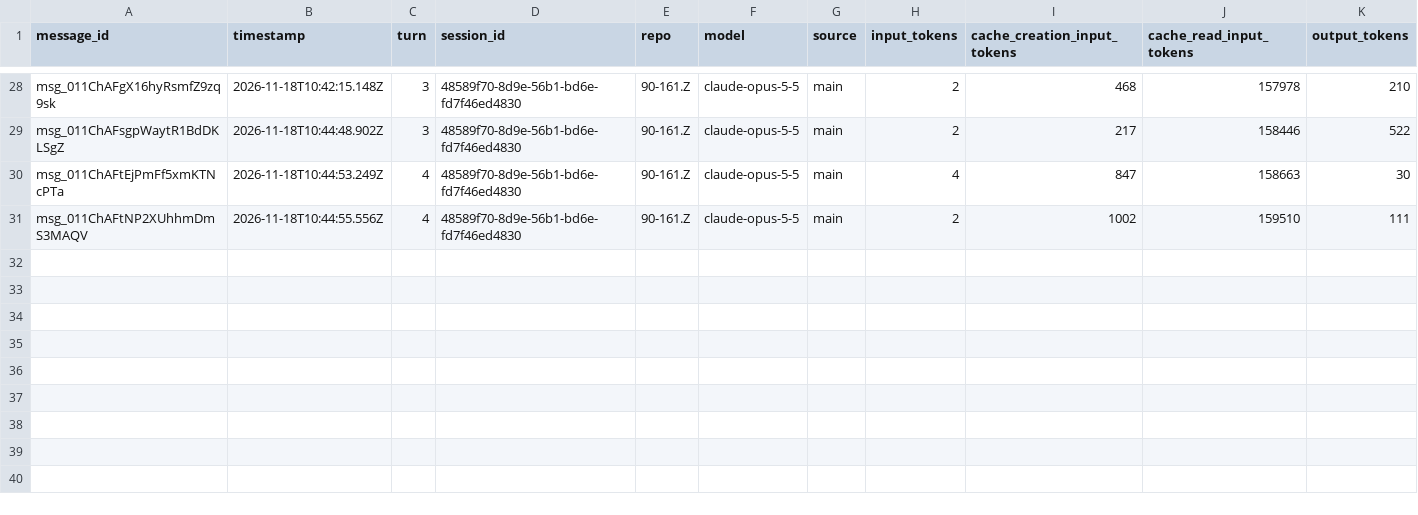
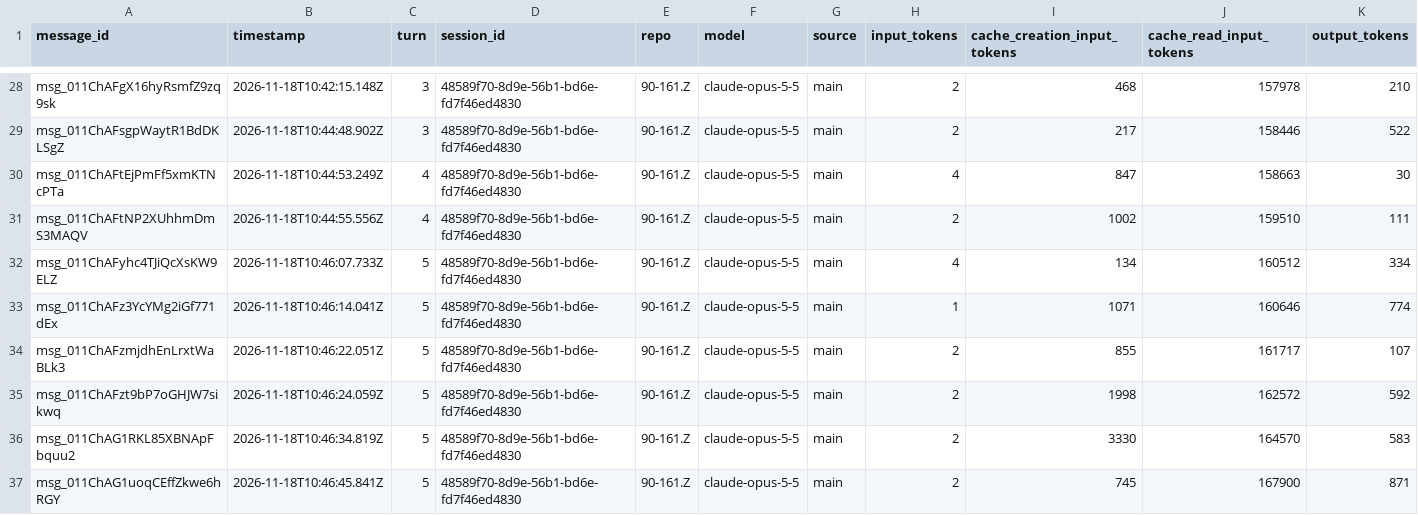
Before and after one commit to rhope-ops/90-161.Z, a CSV file: sessions/48589f70-8d9e-56b1-bd6e-fd7f46ed4830.csv, drawn as a sheet; only a part is shown, gaps mark what is left out; the diff names each change by its address in the sheet, - before the commit and + after, or states it on an @@ line.

```diff
--- a/sessions/48589f70-8d9e-56b1-bd6e-fd7f46ed4830.csv
+++ b/sessions/48589f70-8d9e-56b1-bd6e-fd7f46ed4830.csv
+row 32: msg_011ChAFyhc4TJiQcXsKW9ELZ | 2026-11-18T10:46:07.733Z | 5 | 48589f70-8d9e-56b1-bd6e-fd7f46ed4830 | 90-161.Z | claude-opus-5-5 | main | 4 | 134 | 160512 | 334
+row 33: msg_011ChAFz3YcYMg2iGf771dEx | 2026-11-18T10:46:14.041Z | 5 | 48589f70-8d9e-56b1-bd6e-fd7f46ed4830 | 90-161.Z | claude-opus-5-5 | main | 1 | 1071 | 160646 | 774
+row 34: msg_011ChAFzmjdhEnLrxtWaBLk3 | 2026-11-18T10:46:22.051Z | 5 | 48589f70-8d9e-56b1-bd6e-fd7f46ed4830 | 90-161.Z | claude-opus-5-5 | main | 2 | 855 | 161717 | 107
+row 35: msg_011ChAFzt9bP7oGHJW7sikwq | 2026-11-18T10:46:24.059Z | 5 | 48589f70-8d9e-56b1-bd6e-fd7f46ed4830 | 90-161.Z | claude-opus-5-5 | main | 2 | 1998 | 162572 | 592
+row 36: msg_011ChAG1RKL85XBNApFbquu2 | 2026-11-18T10:46:34.819Z | 5 | 48589f70-8d9e-56b1-bd6e-fd7f46ed4830 | 90-161.Z | claude-opus-5-5 | main | 2 | 3330 | 164570 | 583
+row 37: msg_011ChAG1uoqCEffZkwe6hRGY | 2026-11-18T10:46:45.841Z | 5 | 48589f70-8d9e-56b1-bd6e-fd7f46ed4830 | 90-161.Z | claude-opus-5-5 | main | 2 | 745 | 167900 | 871
```
